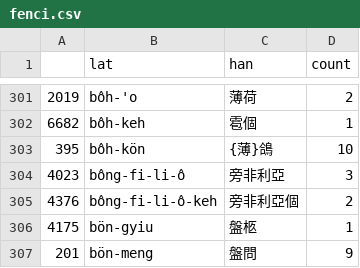
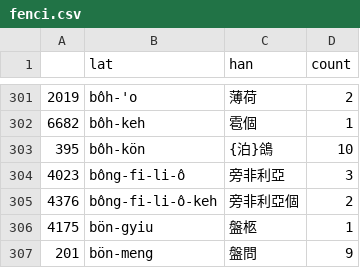
Before and after one commit to nampluto/linhewa-east, a CSV file: 參考資料/清末傳教士文獻/台州羅馬字聖經《新約》1897版/fenci.csv, drawn as a sheet; only a part is shown, gaps mark what is left out.

```diff
--- a/參考資料/清末傳教士文獻/台州羅馬字聖經《新約》1897版/fenci.csv
+++ b/參考資料/清末傳教士文獻/台州羅馬字聖經《新約》1897版/fenci.csv
@@ -302,3 +302,3 @@
 6682,bôh-keh,雹個,1
-395,bôh-kön,{薄}鴿,10
+395,bôh-kön,{泊}鴿,10
 4023,bông-fi-li-ô,旁非利亞,3
```
Also changed, not shown: 9 other files.
